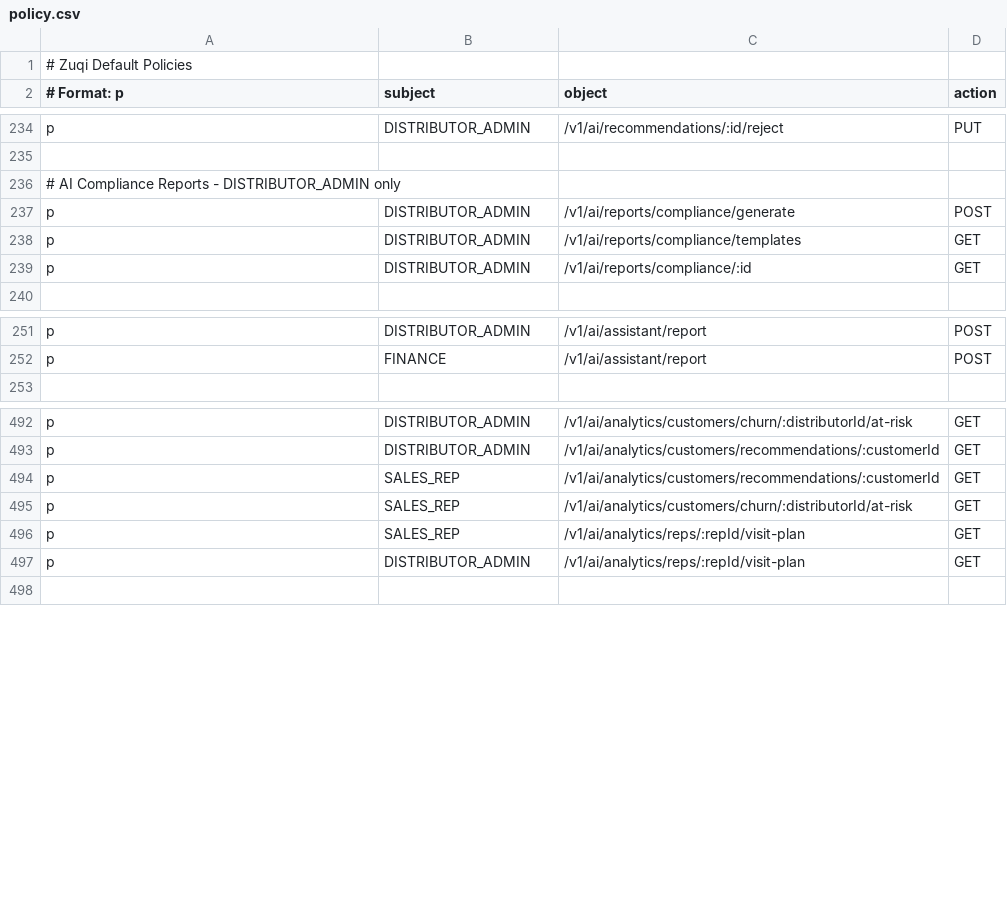
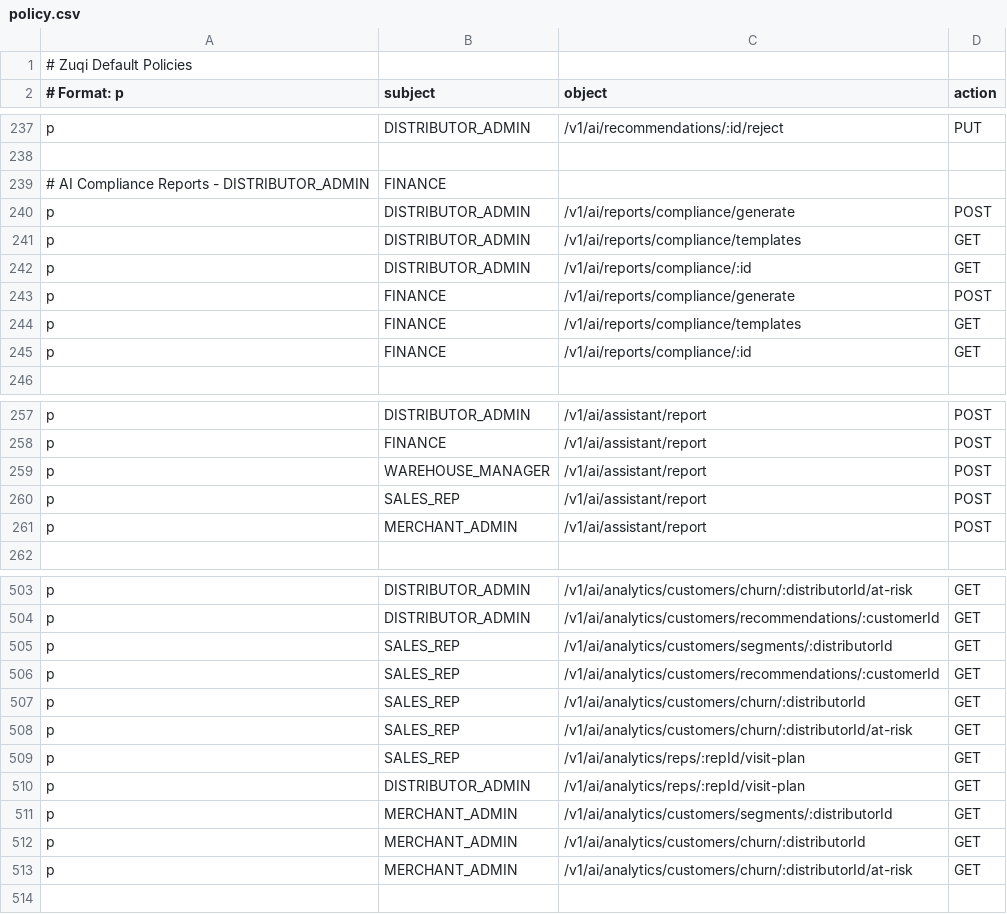
Before and after one commit to Mwai-kiragu/zuqi-backend, a CSV file: src/main/resources/casbin/policy.csv, drawn as a sheet; only a part is shown, gaps mark what is left out; removed rows and columns are numbered as before the commit, all else as after; the diff covers the shown part only; the diff names each change by its address in the sheet, - before the commit and + after, or states it on an @@ line.

Commit message:
Extend AI Casbin policies to user group base roles
SALES_REP:
- Demand forecast drill-down (:merchantId/:productId)
- Customer segments list (for targeting)
- Full churn list (not just at-risk)
- Customer health score list
- AI assistant report generation and report-data

FINANCE:
- Demand forecasts (list + drill-down) for demand planning
- Supplier price trends by supplier (:supplierId)
- Pricing recommendation apply/reject actions
- Compliance report generate, templates, and fetch
- AI assistant report generation already had; now explicit

WAREHOUSE_MANAGER:
- AI assistant report generation and report-data

MERCHANT_ADMIN:
- Customer segments, churn (full + at-risk), health scores
- AI assistant report generation

```diff
--- a/src/main/resources/casbin/policy.csv
+++ b/src/main/resources/casbin/policy.csv
-row 236: # AI Compliance Reports - DISTRIBUTOR_ADMIN only
+row 239: # AI Compliance Reports - DISTRIBUTOR_ADMIN | FINANCE
+row 243: p | FINANCE | /v1/ai/reports/compliance/generate | POST
+row 244: p | FINANCE | /v1/ai/reports/compliance/templates | GET
+row 245: p | FINANCE | /v1/ai/reports/compliance/:id | GET
+row 259: p | WAREHOUSE_MANAGER | /v1/ai/assistant/report | POST
+row 260: p | SALES_REP | /v1/ai/assistant/report | POST
+row 261: p | MERCHANT_ADMIN | /v1/ai/assistant/report | POST
+row 505: p | SALES_REP | /v1/ai/analytics/customers/segments/:distributorId | GET
+row 507: p | SALES_REP | /v1/ai/analytics/customers/churn/:distributorId | GET
+row 511: p | MERCHANT_ADMIN | /v1/ai/analytics/customers/segments/:distributorId | GET
+row 512: p | MERCHANT_ADMIN | /v1/ai/analytics/customers/churn/:distributorId | GET
+row 513: p | MERCHANT_ADMIN | /v1/ai/analytics/customers/churn/:distributorId/at-risk | GET
```
Also changed, not shown: 11 added rows and 1 edited cell elsewhere in this file.
